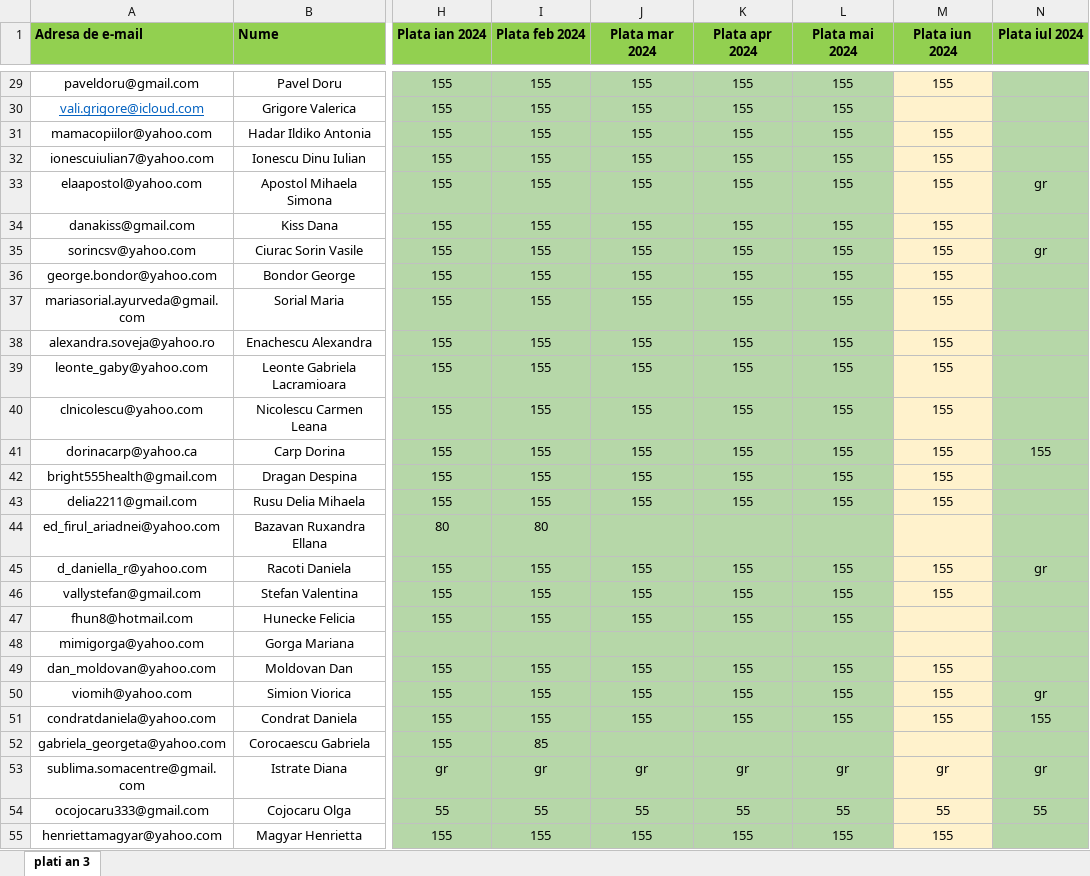
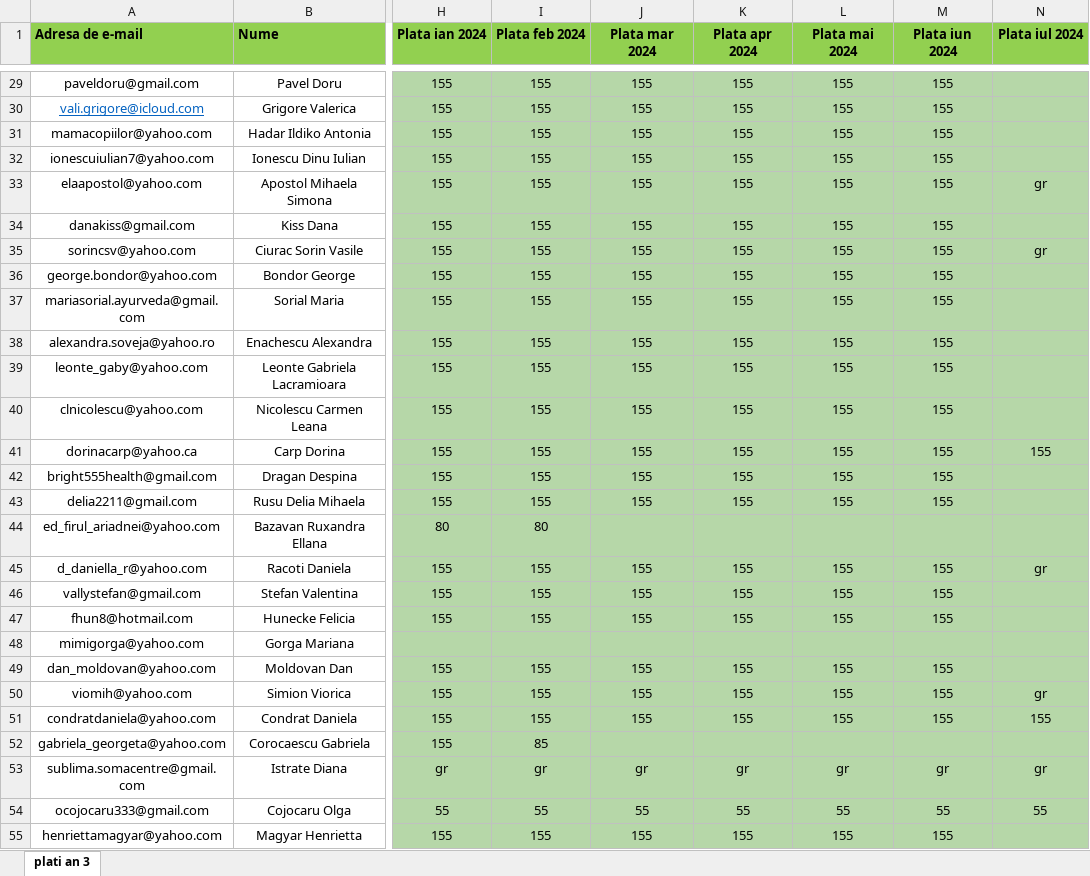
Before and after one commit to andreigamulea/ia, an Excel workbook: app/fisierele/listacanal3.xlsx, sheet plati an 3, drawn as a sheet; only a part is shown, gaps mark what is left out; values as stored, in another font and other column widths than the file's, no borders; the diff covers the shown part only; the diff names each change by its address in the sheet, - before the commit and + after, or states it on an @@ line.

```diff
--- a/app/fisierele/listacanal3.xlsx (sheet plati an 3)
+++ b/app/fisierele/listacanal3.xlsx (sheet plati an 3)
-M29:M55 fill: #FFF2CC
+M29:M55 fill: #B6D7A8
-M30 (Plata iun 2024): (empty)
+M30 (Plata iun 2024): 155
-M47 (Plata iun 2024): (empty)
+M47 (Plata iun 2024): 155
```
Also changed, not shown: 8 edited cells and cell formats elsewhere in this sheet, app/fisierele/listacanal2.xlsx, 1 other file.
